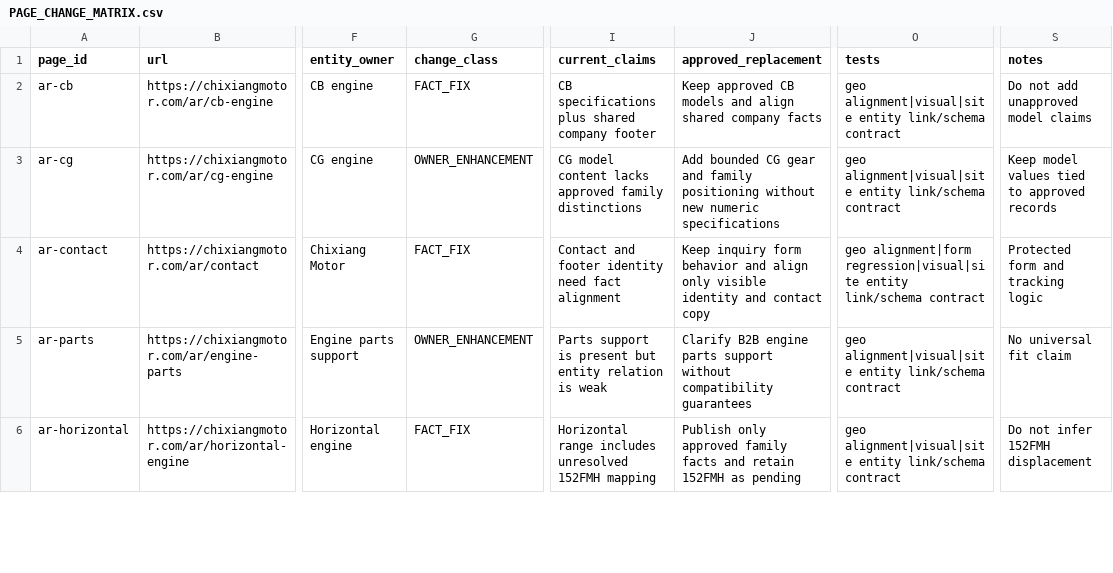
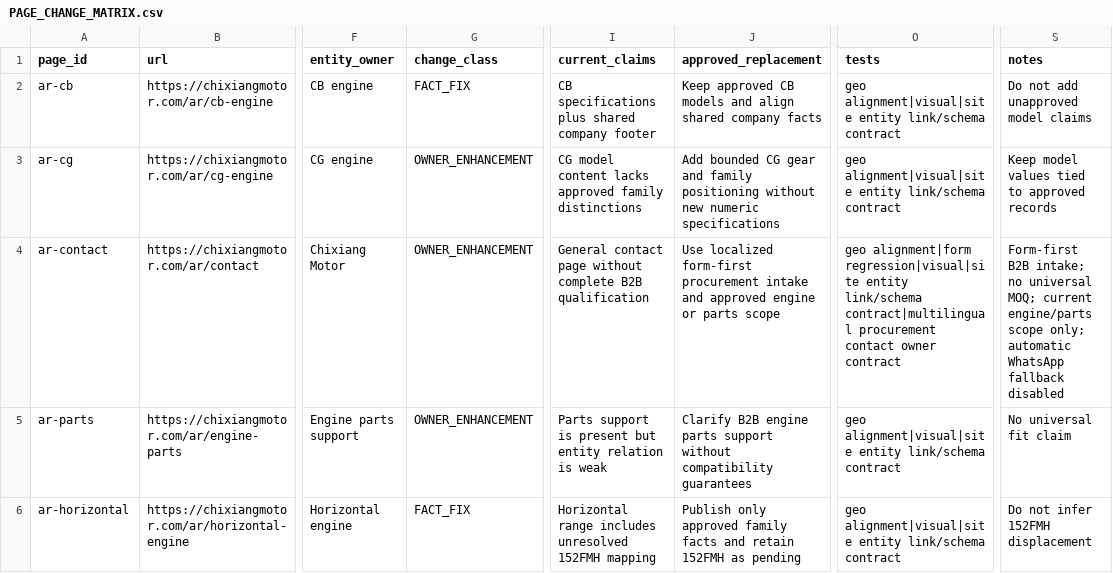
Before and after one commit to liumingyang-maker/chixiang-motor-website, a CSV file: docs/geo-entity/phase-6-1b/PAGE_CHANGE_MATRIX.csv, drawn as a sheet; only a part is shown, gaps mark what is left out; the diff covers the shown part only; the diff names each change by its address in the sheet, - before the commit and + after, or states it on an @@ line.

Commit message:
feat: make multilingual Contact pages procurement first (#26)
* docs: design multilingual procurement contact owners

* docs: plan multilingual procurement contact owners

* test: define multilingual procurement contact contract

* feat: add multilingual contact owner generator

* feat: make multilingual Contact pages procurement first

* docs: record multilingual procurement Contact governance

* test: record multilingual Contact acceptance

* fix: preserve generator line endings

* docs: record contact preview acceptance

```diff
--- a/docs/geo-entity/phase-6-1b/PAGE_CHANGE_MATRIX.csv
+++ b/docs/geo-entity/phase-6-1b/PAGE_CHANGE_MATRIX.csv
-G4 (change_class): FACT_FIX
+G4 (change_class): OWNER_ENHANCEMENT
-I4 (current_claims): Contact and footer identity need fact alignment
+I4 (current_claims): General contact page without complete B2B qualification
-J4 (approved_replacement): Keep inquiry form behavior and align only visible identity and contact copy
+J4 (approved_replacement): Use localized form-first procurement intake and approved engine or parts scope
-O4 (tests): …entity link/schema contract
+O4 (tests): …entity link/schema contract|multilingual procurement contact owner contract
-S4 (notes): Protected form and tracking logic
+S4 (notes): Form-first B2B intake; no universal MOQ; current engine/parts scope only; automatic WhatsApp fallback disabled
```
Also changed, not shown: 20 edited cells elsewhere in this file, 13 other files.
